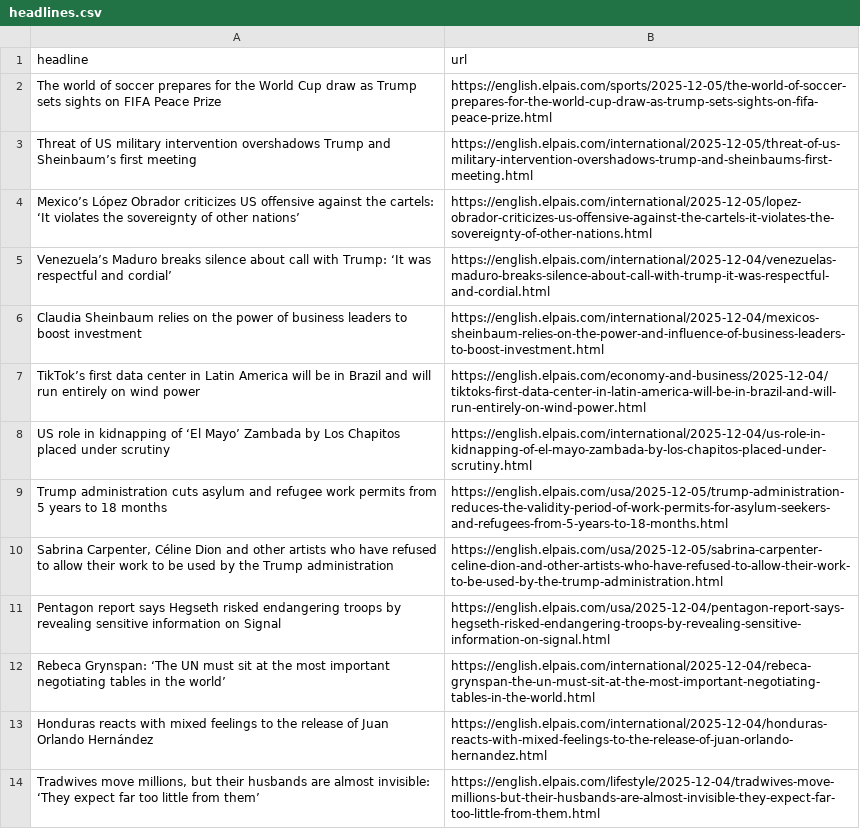
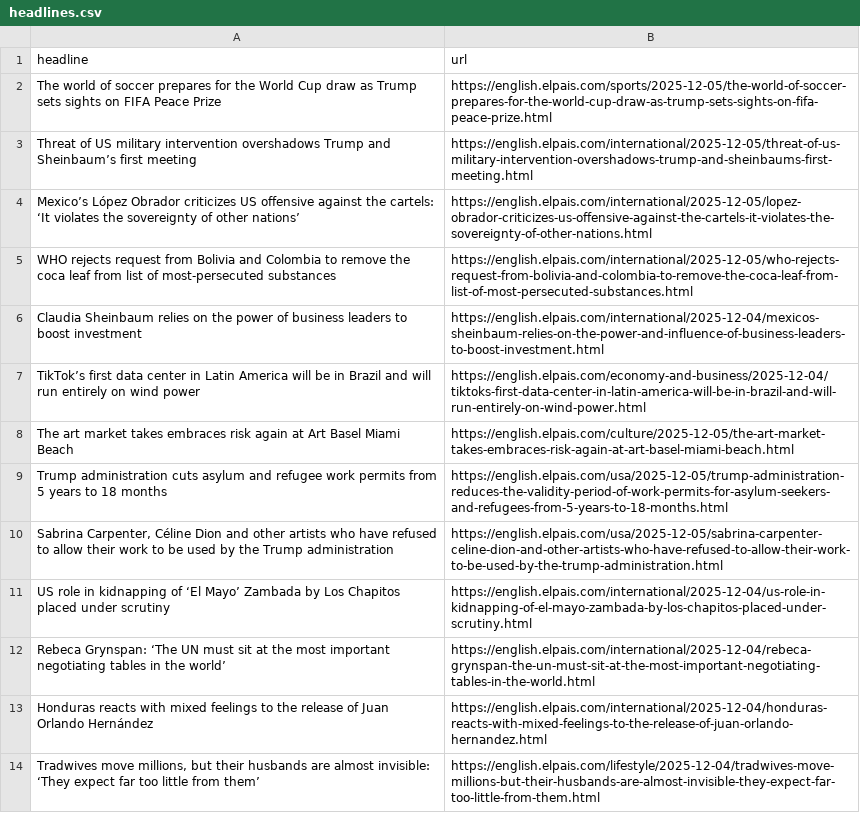
Before and after one commit to jsoma/el-pais-autoscraper, a CSV file: headlines.csv, drawn as a sheet; only a part is shown.

```diff
--- a/headlines.csv
+++ b/headlines.csv
@@ -4,9 +4,9 @@ Threat of US military intervention overshadows Trump and Sheinbaum’s first mee
 Mexico’s López Obrador criticizes US offensive against the cartels: ‘It violates the sovereignty of other nations’ ,https://english.elpais.com/international/2025-12-05/lopez-obrador-criticizes-us-offensive-against-the-cartels-it-violates-the-sovereignty-of-other-nations.html
-Venezuela’s Maduro breaks silence about call with Trump: ‘It was respectful and cordial’,https://english.elpais.com/international/2025-12-04/venezuelas-maduro-breaks-silence-about-call-with-trump-it-was-respectful-and-cordial.html
+WHO rejects request from Bolivia and Colombia to remove the coca leaf from list of most-persecuted substances,https://english.elpais.com/international/2025-12-05/who-rejects-request-from-bolivia-and-colombia-to-remove-the-coca-leaf-from-list-of-most-persecuted-substances.html
 Claudia Sheinbaum relies on the power of business leaders to boost investment,https://english.elpais.com/international/2025-12-04/mexicos-sheinbaum-relies-on-the-power-and-influence-of-business-leaders-to-boost-investment.html
 TikTok’s first data center in Latin America will be in Brazil and will run entirely on wind power,https://english.elpais.com/economy-and-business/2025-12-04/tiktoks-first-data-center-in-latin-america-will-be-in-brazil-and-will-run-entirely-on-wind-power.html
-US role in kidnapping of ‘El Mayo’ Zambada by Los Chapitos placed under scrutiny ,https://english.elpais.com/international/2025-12-04/us-role-in-kidnapping-of-el-mayo-zambada-by-los-chapitos-placed-under-scrutiny.html
+The art market takes embraces risk again at Art Basel Miami Beach ,https://english.elpais.com/culture/2025-12-05/the-art-market-takes-embraces-risk-again-at-art-basel-miami-beach.html
 Trump administration cuts asylum and refugee work permits from 5 years to 18 months,https://english.elpais.com/usa/2025-12-05/trump-administration-reduces-the-validity-period-of-work-permits-for-asylum-seekers-and-refugees-from-5-years-to-18-months.html
 "Sabrina Carpenter, Céline Dion and other artists who have refused to allow their work to be used by the Trump administration",https://english.elpais.com/usa/2025-12-05/sabrina-carpenter-celine-dion-and-other-artists-who-have-refused-to-allow-their-work-to-be-used-by-the-trump-administration.html
-Pentagon report says Hegseth risked endangering troops by revealing sensitive information on Signal,https://english.elpais.com/usa/2025-12-04/pentagon-report-says-hegseth-risked-endangering-troops-by-revealing-sensitive-information-on-signal.html
+US role in kidnapping of ‘El Mayo’ Zambada by Los Chapitos placed under scrutiny ,https://english.elpais.com/international/2025-12-04/us-role-in-kidnapping-of-el-mayo-zambada-by-los-chapitos-placed-under-scrutiny.html
 Rebeca Grynspan: ‘The UN must sit at the most important negotiating tables in the world’,https://english.elpais.com/international/2025-12-04/rebeca-grynspan-the-un-must-sit-at-the-most-important-negotiating-tables-in-the-world.html
```
